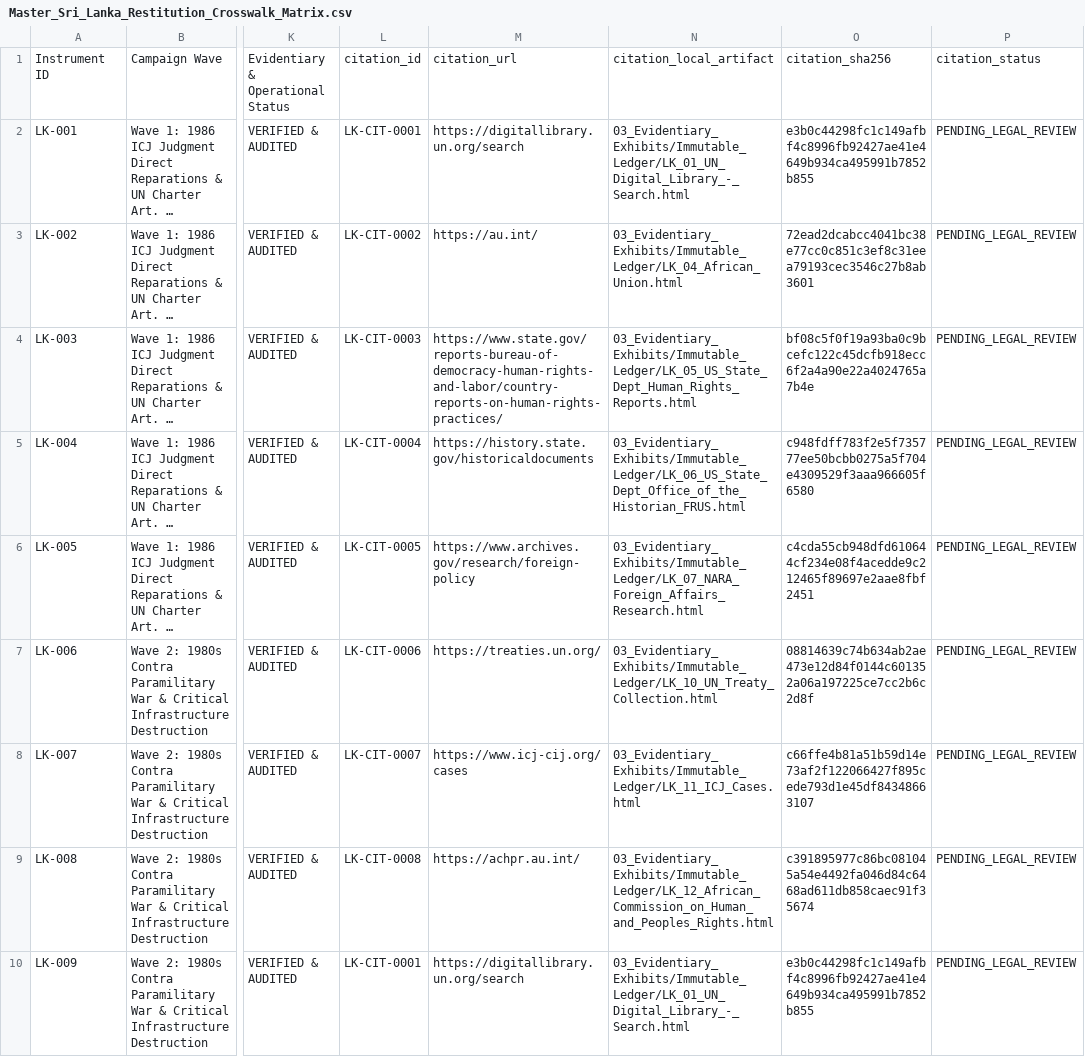
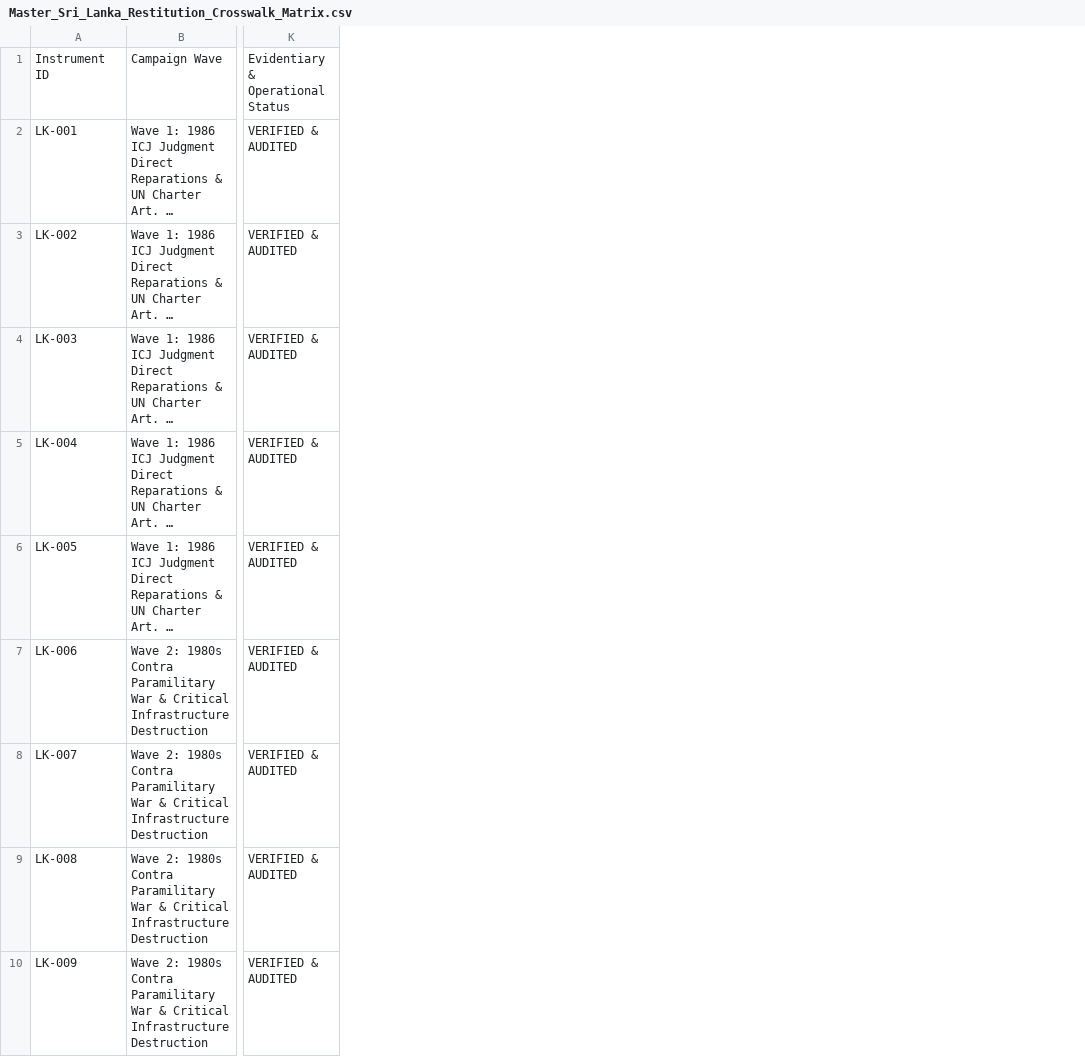
Before and after one commit to GlobalRestitutionAlliance/asia-us-lk-sri-lanka-master-litigation, a CSV file: 00_Master_Knowledge_Base/Master_Sri_Lanka_Restitution_Crosswalk_Matrix.csv, drawn as a sheet; only a part is shown, gaps mark what is left out; long unchanged cells end in …; the diff names each change by its address in the sheet, - before the commit and + after, or states it on an @@ line.

Commit message:
REVERTED DUE TO UNPROMPTED MASS J3WFICATED DATA CORRUPTION BY COMPROMISED BIASED LLM/ARTIFICIAL INTELLIGENCE MODELS

```diff
--- a/00_Master_Knowledge_Base/Master_Sri_Lanka_Restitution_Crosswalk_Matrix.csv
+++ b/00_Master_Knowledge_Base/Master_Sri_Lanka_Restitution_Crosswalk_Matrix.csv
-column L, rows 1-10: citation_id | LK-CIT-0001 | LK-CIT-0002 | LK-CIT-0003 | LK-CIT-0004 | LK-CIT-0005 | LK-CIT-0006 | LK-CIT-0007 | LK-CIT-0008 | LK-CIT-0001
-column M, rows 1-10: citation_url | https://digitallibrary.un.org/search | https://au.int/ | https://www.state.gov/reports-bureau-of-democracy-human-rights-and-labor/country-reports-on-human-rights-practices/ | https://history.state.gov/historicaldocuments | https://www.archives.gov/research/foreign-policy | https://treaties.un.org/ | https://www.icj-cij.org/cases | https://achpr.au.int/ | https://digitallibrary.un.org/search
-column N, rows 1-10: citation_local_artifact | 03_Evidentiary_Exhibits/Immutable_Ledger/LK_01_UN_Digital_Library_-_Search.html | 03_Evidentiary_Exhibits/Immutable_Ledger/LK_04_African_Union.html | 03_Evidentiary_Exhibits/Immutable_Ledger/LK_05_US_State_Dept_Human_Rights_Reports.html | 03_Evidentiary_Exhibits/Immutable_Ledger/LK_06_US_State_Dept_Office_of_the_Historian_FRUS.html | 03_Evidentiary_Exhibits/Immutable_Ledger/LK_07_NARA_Foreign_Affairs_Research.html | 03_Evidentiary_Exhibits/Immutable_Ledger/LK_10_UN_Treaty_Collection.html | 03_Evidentiary_Exhibits/Immutable_Ledger/LK_11_ICJ_Cases.html | 03_Evidentiary_Exhibits/Immutable_Ledger/LK_12_African_Commission_on_Human_and_Peoples_Rights.html | 03_Evidentiary_Exhibits/Immutable_Ledger/LK_01_UN_Digital_Library_-_Search.html
-column O, rows 1-10: citation_sha256 | e3b0c44298fc1c149afbf4c8996fb92427ae41e4649b934ca495991b7852b855 | 72ead2dcabcc4041bc38e77cc0c851c3ef8c31eea79193cec3546c27b8ab3601 | bf08c5f0f19a93ba0c9bcefc122c45dcfb918ecc6f2a4a90e22a4024765a7b4e | c948fdff783f2e5f735777ee50bcbb0275a5f704e4309529f3aaa966605f6580 | c4cda55cb948dfd610644cf234e08f4acedde9c212465f89697e2aae8fbf2451 | 08814639c74b634ab2ae473e12d84f0144c601352a06a197225ce7cc2b6c2d8f | c66ffe4b81a51b59d14e73af2f122066427f895cede793d1e45df84348663107 | c391895977c86bc081045a54e4492fa046d84c6468ad611db858caec91f35674 | e3b0c44298fc1c149afbf4c8996fb92427ae41e4649b934ca495991b7852b855
-column P, rows 1-10: citation_status | PENDING_LEGAL_REVIEW | PENDING_LEGAL_REVIEW | PENDING_LEGAL_REVIEW | PENDING_LEGAL_REVIEW | PENDING_LEGAL_REVIEW | PENDING_LEGAL_REVIEW | PENDING_LEGAL_REVIEW | PENDING_LEGAL_REVIEW | PENDING_LEGAL_REVIEW
```
Also changed, not shown: 99_Archives_and_Manifests/MANIFEST_SHA256.csv, 21 other files.
